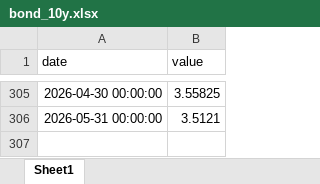
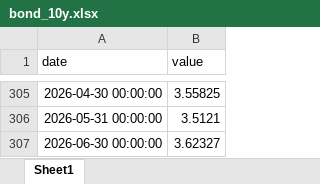
Before and after one commit to danielvykoukal/nowcast_gdp_slovakia, an Excel workbook: data/raw/bond_10y.xlsx, sheet Sheet1, drawn as a sheet; only a part is shown, gaps mark what is left out; values as stored, in another font and other column widths than the file's, no borders; the diff names each change by its address in the sheet, - before the commit and + after, or states it on an @@ line.

Commit message:
data: collect 2026-07-13

```diff
--- a/data/raw/bond_10y.xlsx (sheet Sheet1)
+++ b/data/raw/bond_10y.xlsx (sheet Sheet1)
+row 307: 2026-06-30 00:00:00 | 3.62327
```
Also changed, not shown: data/raw/cons_conf_sk.xlsx, data/raw/construction.xlsx, 25 other files.
